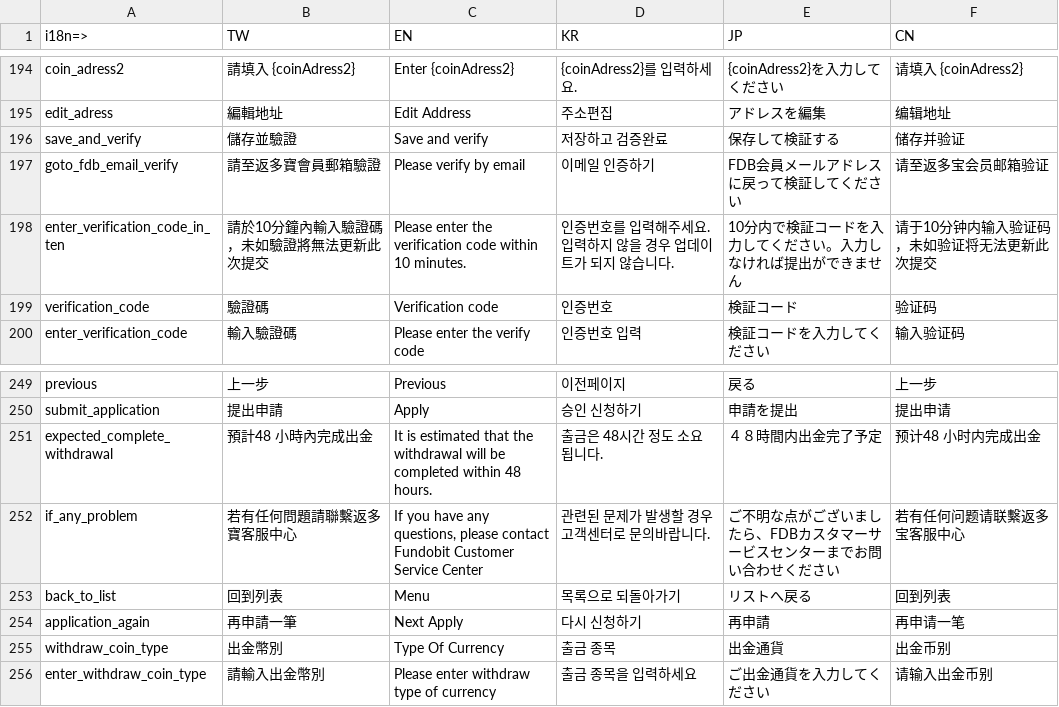
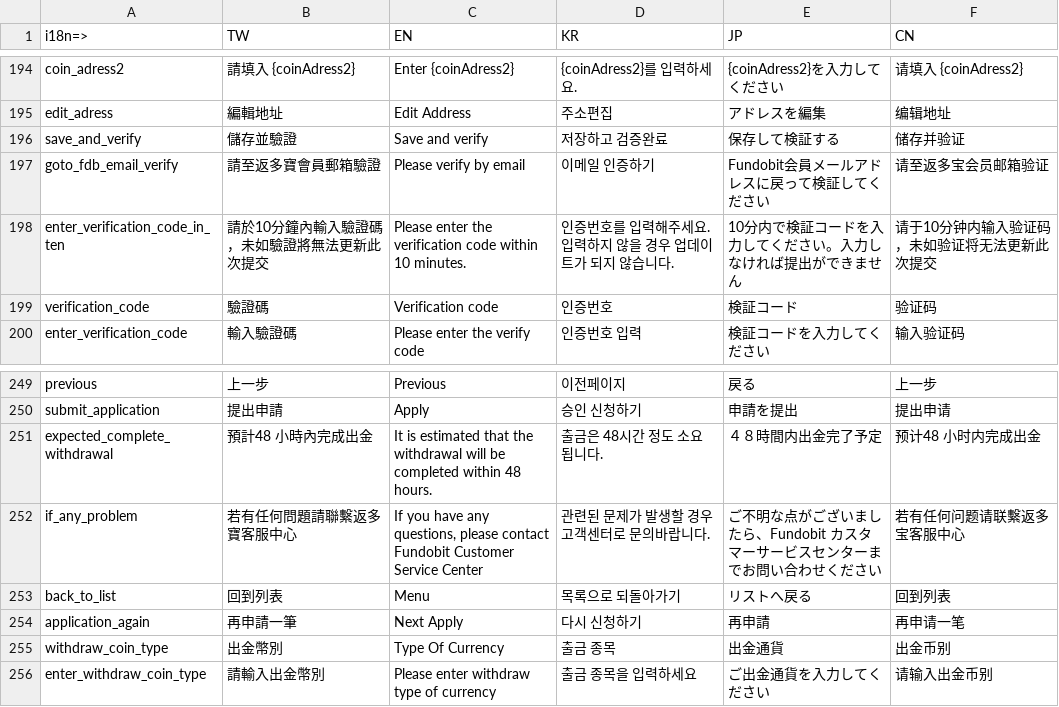
Before and after one commit to livepower0815/fdb-web, a CSV file: src/locales/fdb_web.csv, drawn as a sheet; only a part is shown, gaps mark what is left out; the diff covers the shown part only.

```diff
--- a/src/locales/fdb_web.csv
+++ b/src/locales/fdb_web.csv
@@ -196,3 +196,3 @@ edit_adress,編輯地址,Edit Address,주소편집,アドレスを編集,编辑
 save_and_verify,儲存並驗證,Save and verify,저장하고 검증완료,保存して検証する,储存并验证
-goto_fdb_email_verify,請至返多寶會員郵箱驗證,Please verify by email,이메일 인증하기,FDB会員メールアドレスに戻って検証してください,请至返多宝会员邮箱验证
+goto_fdb_email_verify,請至返多寶會員郵箱驗證,Please verify by email,이메일 인증하기,Fundobit会員メールアドレスに戻って検証してください,请至返多宝会员邮箱验证
 enter_verification_code_in_ten,請於10分鐘內輸入驗證碼，未如驗證將無法更新此次提交,Please enter the verification code within 10 minutes.,인증번호를 입력해주세요. 입력하지 않을 경우 업데이트가 되지 않습니다.,10分内で検証コードを入力してください。入力しなければ提出ができません,请于10分钟内输入验证码，未如验证将无法更新此次提交
@@ -251,3 +251,3 @@ submit_application,提出申請,Apply,승인 신청하기,申請を提出,提出
 expected_complete_withdrawal,預計48 小時內完成出金,It is estimated that the withdrawal will be completed within 48 hours.,출금은 48시간 정도 소요됩니다.,４８時間内出金完了予定,预计48 小时内完成出金
-if_any_problem,若有任何問題請聯繫返多寶客服中心,"If you have any questions, please contact Fundobit Customer Service Center"," 관련된 문제가 발생할 경우 고객센터로 문의바랍니다.",ご不明な点がございましたら、FDBカスタマーサービスセンターまでお問い合わせください,若有任何问题请联繫返多宝客服中心
+if_any_problem,若有任何問題請聯繫返多寶客服中心,"If you have any questions, please contact Fundobit Customer Service Center",관련된 문제가 발생할 경우 고객센터로 문의바랍니다.,ご不明な点がございましたら、Fundobit カスタマーサービスセンターまでお問い合わせください,若有任何问题请联繫返多宝客服中心
 back_to_list,回到列表,Menu,목록으로 되돌아가기,リストへ戻る,回到列表
```
Also changed, not shown: 4 added rows, 1 removed row and 23 edited cells elsewhere in this file, 37 other files.
